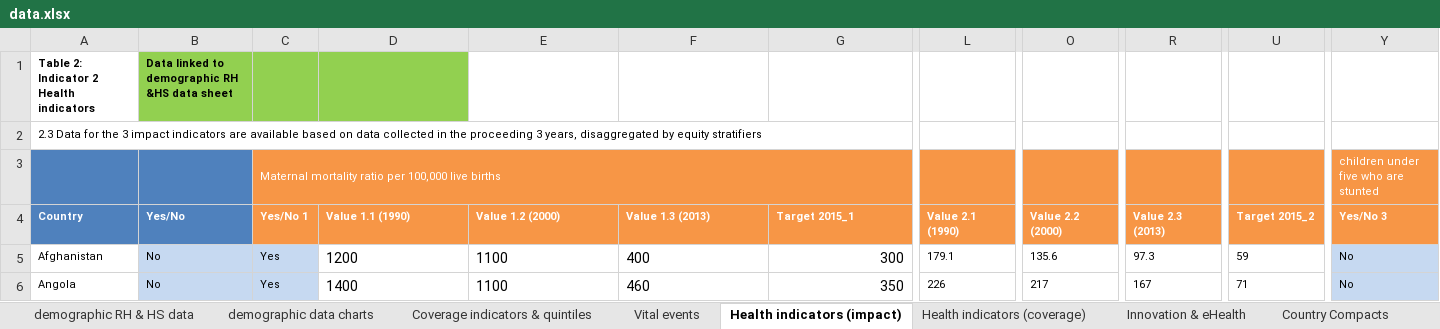
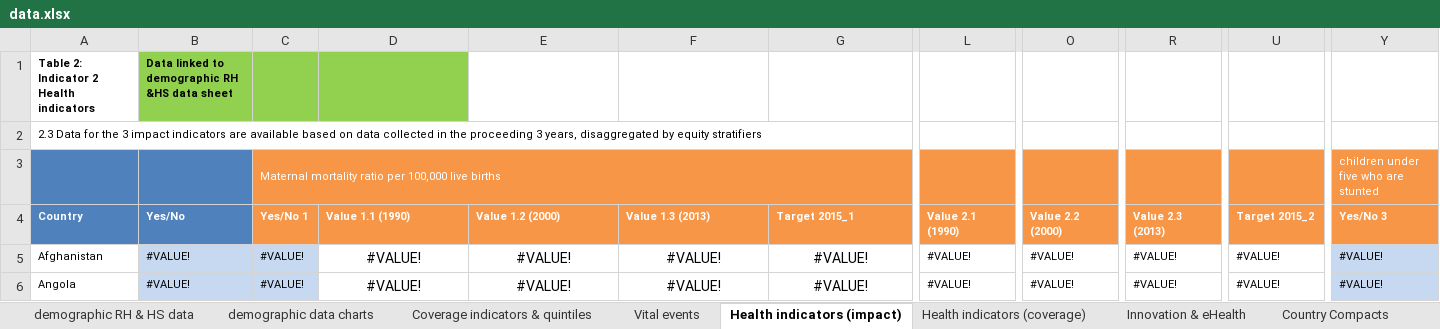
Before and after one commit to adieyal/coia2015, an Excel workbook: data/data.xlsx, sheet Health indicators (impact), drawn as a sheet; only a part is shown, gaps mark what is left out; values as stored, in another font and other column widths than the file's, no borders; table styles not drawn; 1 other sheet too large or unreadable and not compared; the diff covers the shown part only; the diff names each change by its address in the sheet, - before the commit and + after, or states it on an @@ line.

```diff
--- a/data/data.xlsx (sheet Health indicators (impact))
+++ b/data/data.xlsx (sheet Health indicators (impact))
-B5:B6 (Yes/No): No
+B5:B6 (Yes/No): #VALUE!
-C5:C6 (Yes/No 1): Yes
+C5:C6 (Yes/No 1): #VALUE!
-D5 (Value 1.1 (1990)): 1200
+D5 (Value 1.1 (1990)): #VALUE!
-D5:F6 alignment: left
+D5:F6 alignment: center
-E5:E6 (Value 1.2 (2000)): 1100
+E5:E6 (Value 1.2 (2000)): #VALUE!
-F5 (Value 1.3 (2013)): 400
+F5 (Value 1.3 (2013)): #VALUE!
-G5 (Target 2015_1): 300
+G5 (Target 2015_1): #VALUE!
-G5:G6 alignment: right
+G5:G6 alignment: center
-L5 (Value 2.1 (1990)): 179.1
+L5 (Value 2.1 (1990)): #VALUE!
-O5 (Value 2.2 (2000)): 135.6
+O5 (Value 2.2 (2000)): #VALUE!
-R5 (Value 2.3 (2013)): 97.3
+R5 (Value 2.3 (2013)): #VALUE!
-U5 (Target 2015_2): 59
+U5 (Target 2015_2): #VALUE!
-Y5:Y6 (Yes/No 3): No
+Y5:Y6 (Yes/No 3): #VALUE!
-D6 (Value 1.1 (1990)): 1400
+D6 (Value 1.1 (1990)): #VALUE!
-F6 (Value 1.3 (2013)): 460
+F6 (Value 1.3 (2013)): #VALUE!
-G6 (Target 2015_1): 350
+G6 (Target 2015_1): #VALUE!
-L6 (Value 2.1 (1990)): 226
+L6 (Value 2.1 (1990)): #VALUE!
-O6 (Value 2.2 (2000)): 217
+O6 (Value 2.2 (2000)): #VALUE!
-R6 (Value 2.3 (2013)): 167
+R6 (Value 2.3 (2013)): #VALUE!
-U6 (Target 2015_2): 71
+U6 (Target 2015_2): #VALUE!
```
Also changed, not shown: 1330 edited cells and cell formats elsewhere in this sheet, sheet Health indicators (coverage), sheet demographic RH & HS data, sheet Transparency, sheet Innovation & eHealth, sheet Country Compacts, sheet National oversight, 6 more sheets, 8 other files.
